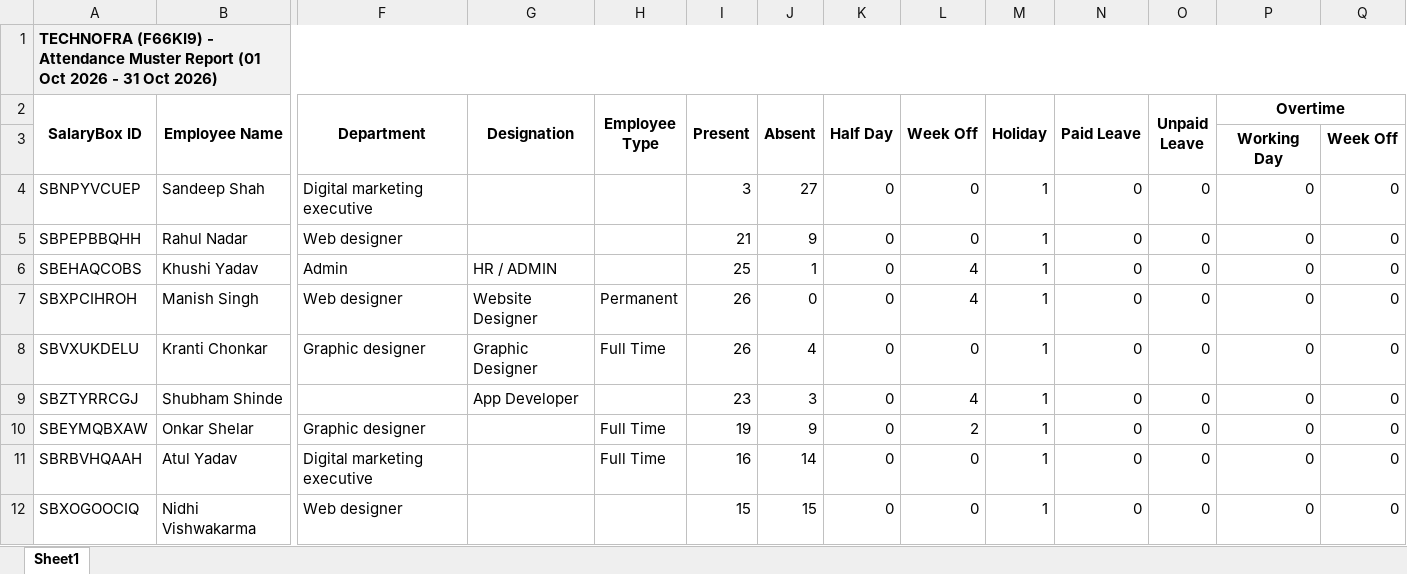
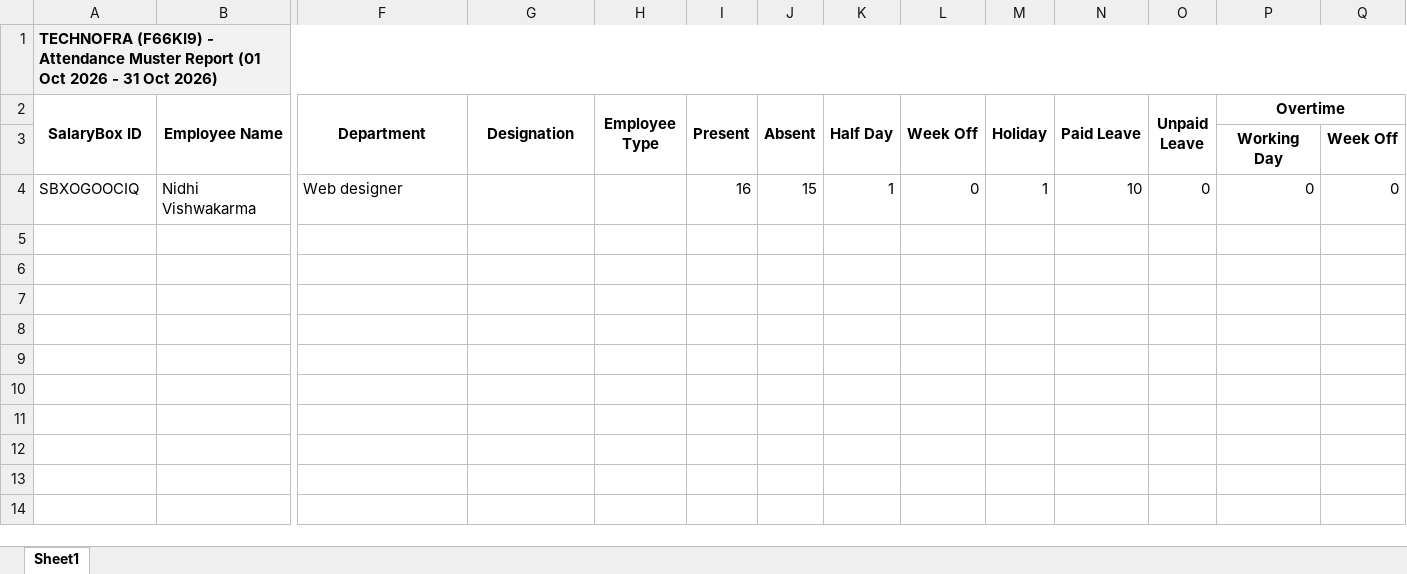
Before and after one commit to Manish-singh-source/Technofra_task, an Excel workbook: salary/Attendance Muster Report_02_11_2026_09_37_38_546659.xlsx, sheet Sheet1, drawn as a sheet; only a part is shown, gaps mark what is left out; values as stored, in another font and other column widths than the file's, no borders; removed rows and columns are numbered as before the commit, all else as after; rows hold the shown columns only; the diff names each change by its address in the sheet, - before the commit and + after, or states it on an @@ line.

Commit message:
changes made in salary module

```diff
--- a/salary/Attendance Muster Report_02_11_2026_09_37_38_546659.xlsx (sheet Sheet1)
+++ b/salary/Attendance Muster Report_02_11_2026_09_37_38_546659.xlsx (sheet Sheet1)
-row 4: SBNPYVCUEP | Sandeep Shah | Digital marketing executive |  |  | 3 | 27 | 0 | 0 | 1 | 0 | 0 | 0 | 0
-row 5: SBPEPBBQHH | Rahul Nadar | Web designer |  |  | 21 | 9 | 0 | 0 | 1 | 0 | 0 | 0 | 0
-row 6: SBEHAQCOBS | Khushi Yadav | Admin | HR / ADMIN |  | 25 | 1 | 0 | 4 | 1 | 0 | 0 | 0 | 0
-row 7: SBXPCIHROH | Manish Singh | Web designer | Website Designer | Permanent | 26 | 0 | 0 | 4 | 1 | 0 | 0 | 0 | 0
-row 8: SBVXUKDELU | Kranti Chonkar | Graphic designer | Graphic Designer | Full Time | 26 | 4 | 0 | 0 | 1 | 0 | 0 | 0 | 0
-row 9: SBZTYRRCGJ | Shubham Shinde |  | App Developer |  | 23 | 3 | 0 | 4 | 1 | 0 | 0 | 0 | 0
-row 10: SBEYMQBXAW | Onkar Shelar | Graphic designer |  | Full Time | 19 | 9 | 0 | 2 | 1 | 0 | 0 | 0 | 0
-row 11: SBRBVHQAAH | Atul Yadav | Digital marketing executive |  | Full Time | 16 | 14 | 0 | 0 | 1 | 0 | 0 | 0 | 0
-I4 (Present): 15
+I4 (Present): 16
-K4 (Half Day): 0
+K4 (Half Day): 1
-N4 (Paid Leave): 0
+N4 (Paid Leave): 10
```
Also changed, not shown: 10 other files.
